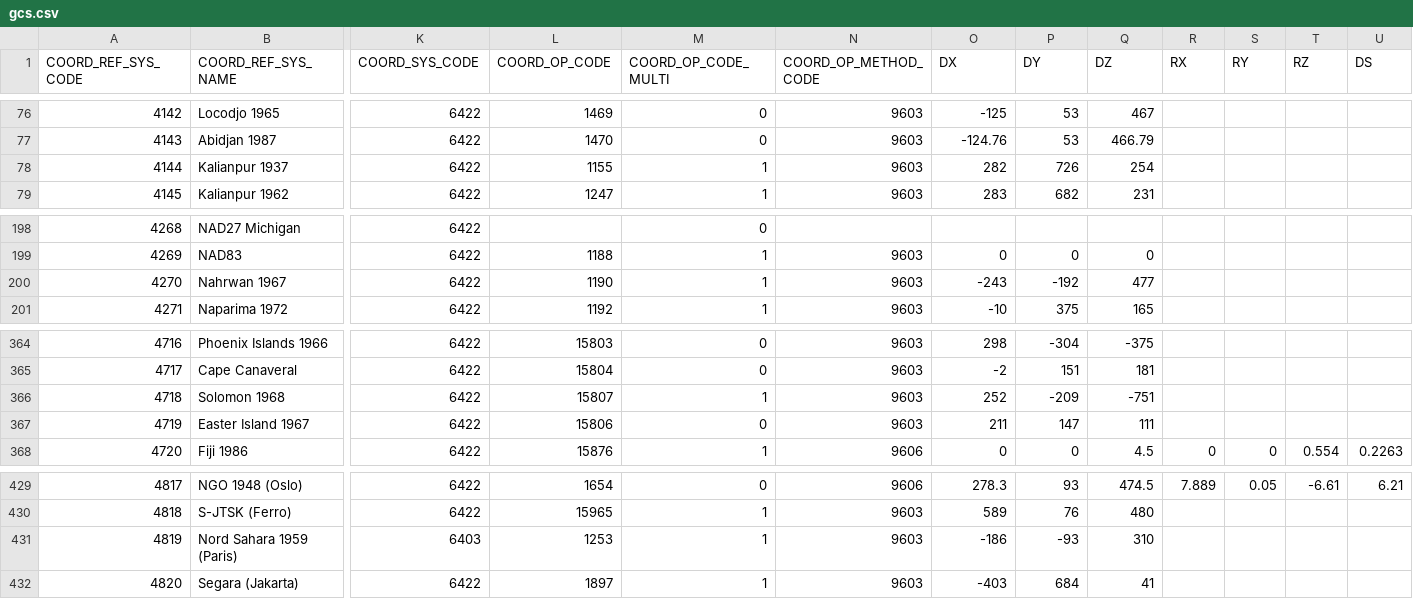
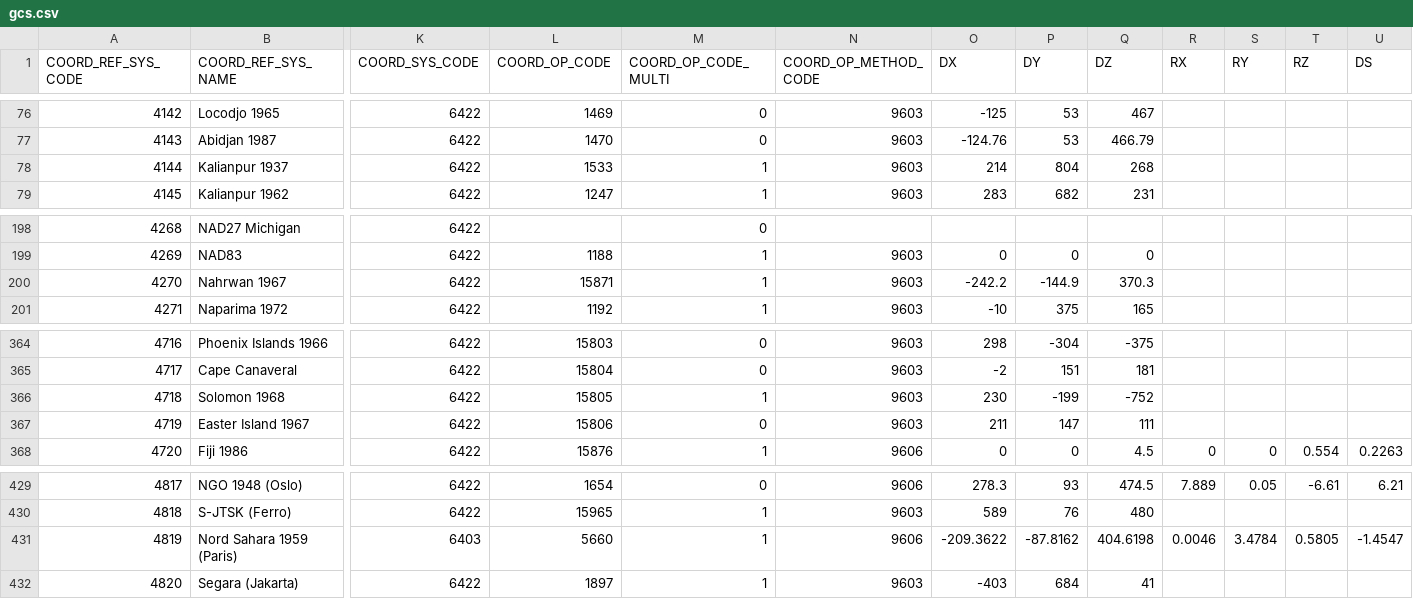
Before and after one commit to johanvdw/libgeotiff-git-mirror, a CSV file: geotiff/trunk/libgeotiff/csv/gcs.csv, drawn as a sheet; only a part is shown, gaps mark what is left out; the diff covers the shown part only; the diff names each change by its address in the sheet, - before the commit and + after, or states it on an @@ line.

```diff
--- a/geotiff/trunk/libgeotiff/csv/gcs.csv
+++ b/geotiff/trunk/libgeotiff/csv/gcs.csv
-L78 (COORD_OP_CODE): 1155
+L78 (COORD_OP_CODE): 1533
-O78 (DX): 282
+O78 (DX): 214
-P78 (DY): 726
+P78 (DY): 804
-Q78 (DZ): 254
+Q78 (DZ): 268
-L200 (COORD_OP_CODE): 1190
+L200 (COORD_OP_CODE): 15871
-O200 (DX): -243
+O200 (DX): -242.2
-P200 (DY): -192
+P200 (DY): -144.9
-Q200 (DZ): 477
+Q200 (DZ): 370.3
-L366 (COORD_OP_CODE): 15807
+L366 (COORD_OP_CODE): 15805
-O366 (DX): 252
+O366 (DX): 230
-P366 (DY): -209
+P366 (DY): -199
-Q366 (DZ): -751
+Q366 (DZ): -752
-L431 (COORD_OP_CODE): 1253
+L431 (COORD_OP_CODE): 5660
-N431 (COORD_OP_METHOD_CODE): 9603
+N431 (COORD_OP_METHOD_CODE): 9606
-O431 (DX): -186
+O431 (DX): -209.3622
-P431 (DY): -93
+P431 (DY): -87.8162
-Q431 (DZ): 310
+Q431 (DZ): 404.6198
-R431 (RX): (empty)
+R431 (RX): 0.0046
-S431 (RY): (empty)
+S431 (RY): 3.4784
-T431 (RZ): (empty)
+T431 (RZ): 0.5805
-U431 (DS): (empty)
+U431 (DS): -1.4547
```
Also changed, not shown: 3 added rows and 30 edited cells elsewhere in this file, geotiff/trunk/libgeotiff/csv/coordinate_axis.csv, geotiff/trunk/libgeotiff/csv/coordinate_operation_parameter.csv, 19 other files.
